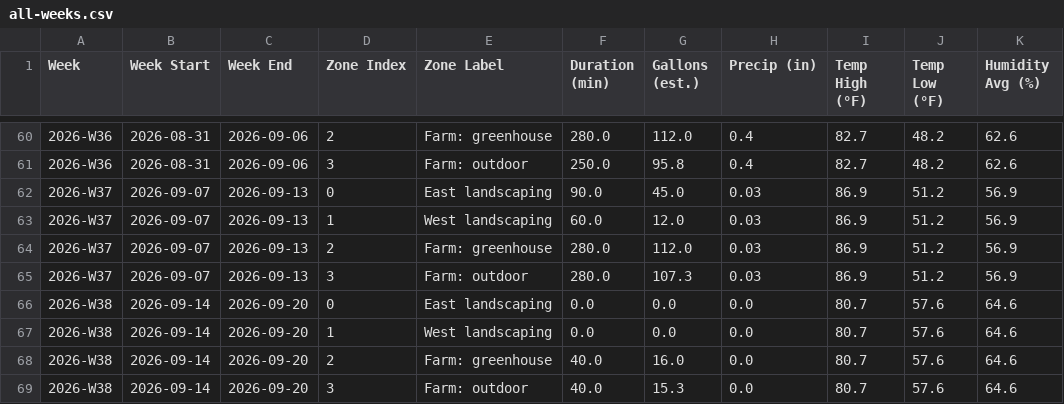
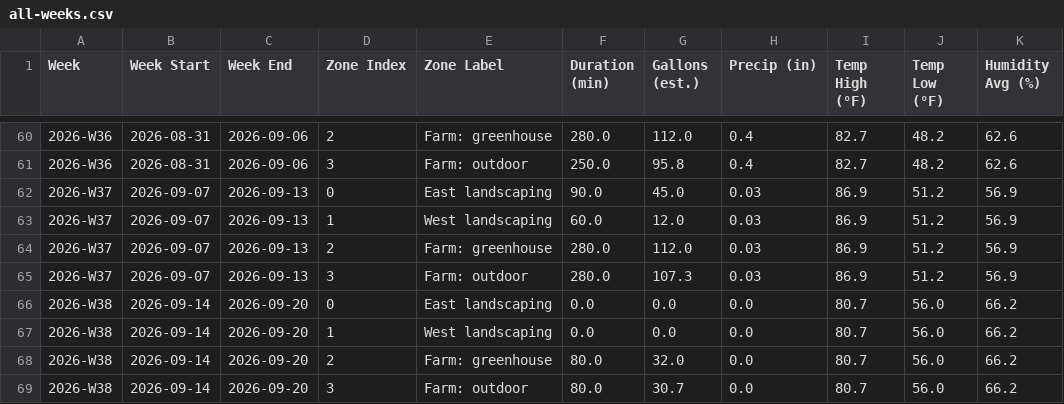
Before and after one commit to townsite-urban-farm/tuf-irrigation-data, a CSV file: reports/all-weeks.csv, drawn as a sheet; only a part is shown, gaps mark what is left out.

```diff
--- a/reports/all-weeks.csv
+++ b/reports/all-weeks.csv
@@ -65,5 +65,5 @@ Week,Week Start,Week End,Zone Index,Zone Label,Duration (min),Gallons (est.),Pre
 2026-W37,2026-09-07,2026-09-13,3,Farm: outdoor,280.0,107.3,0.03,86.9,51.2,56.9
-2026-W38,2026-09-14,2026-09-20,0,East landscaping,0.0,0.0,0.0,80.7,57.6,64.6
-2026-W38,2026-09-14,2026-09-20,1,West landscaping,0.0,0.0,0.0,80.7,57.6,64.6
-2026-W38,2026-09-14,2026-09-20,2,Farm: greenhouse,40.0,16.0,0.0,80.7,57.6,64.6
-2026-W38,2026-09-14,2026-09-20,3,Farm: outdoor,40.0,15.3,0.0,80.7,57.6,64.6
+2026-W38,2026-09-14,2026-09-20,0,East landscaping,0.0,0.0,0.0,80.7,56.0,66.2
+2026-W38,2026-09-14,2026-09-20,1,West landscaping,0.0,0.0,0.0,80.7,56.0,66.2
+2026-W38,2026-09-14,2026-09-20,2,Farm: greenhouse,80.0,32.0,0.0,80.7,56.0,66.2
+2026-W38,2026-09-14,2026-09-20,3,Farm: outdoor,80.0,30.7,0.0,80.7,56.0,66.2
```
Also changed, not shown: reports/crops-all-weeks.csv, reports/weekly/2026-W38-crops.csv, 3 other files.
